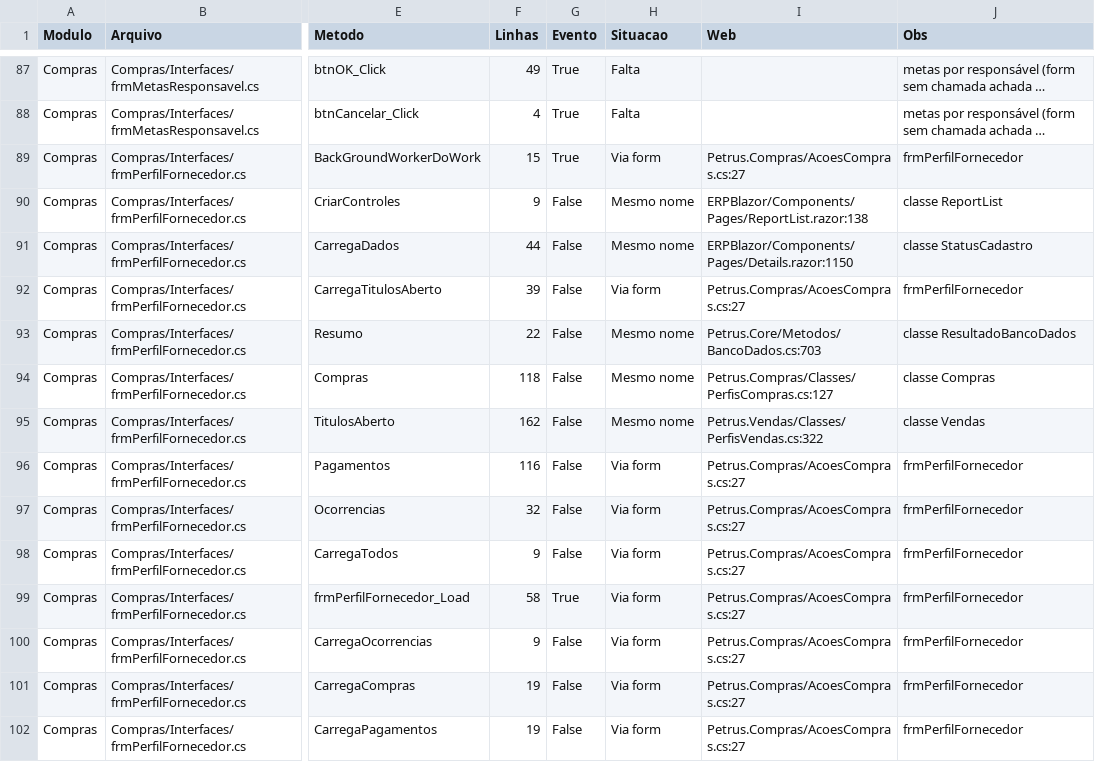
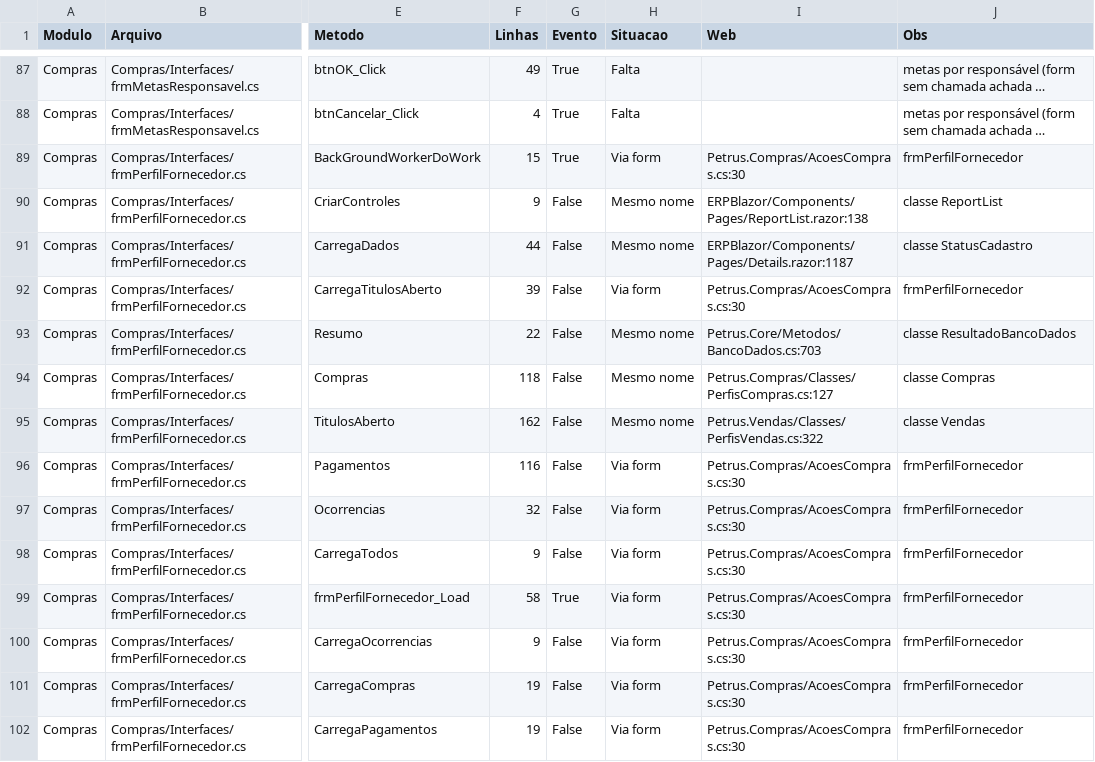
Before and after one commit to PedroCanizela/Petrus.Brain, a CSV file: dev/de-para/de-para-metodos.csv, drawn as a sheet; only a part is shown, gaps mark what is left out; long unchanged cells end in …; the diff covers the shown part only; the diff names each change by its address in the sheet, - before the commit and + after, or states it on an @@ line.

```diff
--- a/dev/de-para/de-para-metodos.csv
+++ b/dev/de-para/de-para-metodos.csv
-I89 (Web): Petrus.Compras/AcoesCompras.cs:27
+I89 (Web): Petrus.Compras/AcoesCompras.cs:30
-I91 (Web): ERPBlazor/Components/Pages/Details.razor:1150
+I91 (Web): ERPBlazor/Components/Pages/Details.razor:1187
-I92 (Web): Petrus.Compras/AcoesCompras.cs:27
+I92 (Web): Petrus.Compras/AcoesCompras.cs:30
-I96:I102 (Web): Petrus.Compras/AcoesCompras.cs:27
+I96:I102 (Web): Petrus.Compras/AcoesCompras.cs:30
```
Also changed, not shown: 165 edited cells elsewhere in this file, 31 other files.
